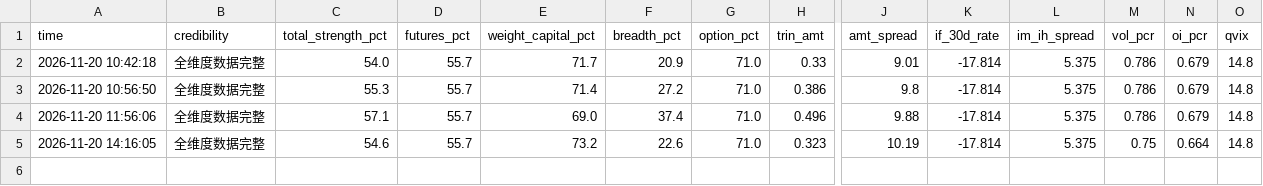
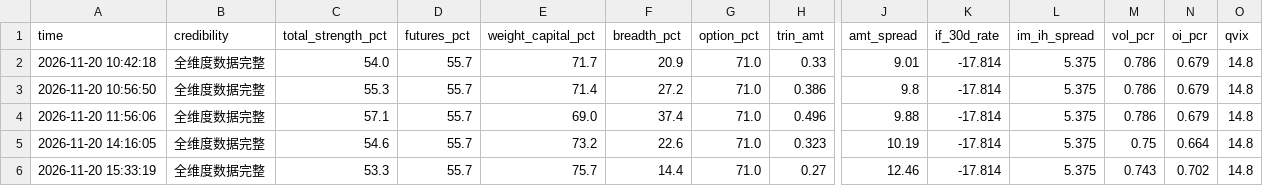
Before and after one commit to sleepy980wl/quant-resonance-monitor, a CSV file: monitor_data/intraday_strength_20261120.csv, drawn as a sheet; only a part is shown, gaps mark what is left out; rows hold the shown columns only; the diff names each change by its address in the sheet, - before the commit and + after, or states it on an @@ line.

```diff
--- a/monitor_data/intraday_strength_20261120.csv
+++ b/monitor_data/intraday_strength_20261120.csv
+row 6: 2026-11-20 15:33:19 | 全维度数据完整 | 53.3 | 55.7 | 75.7 | 14.4 | 71.0 | 0.27 | 12.46 | -17.814 | 5.375 | 0.743 | 0.702 | 14.8
```
Also changed, not shown: 3 other files.
